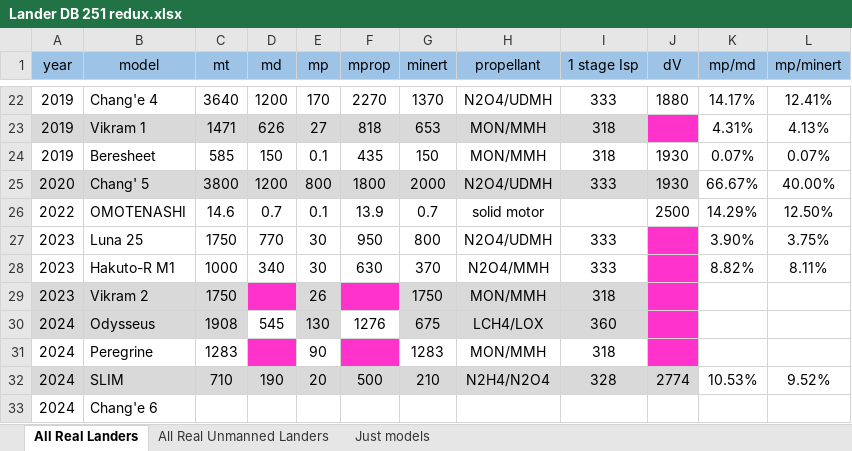
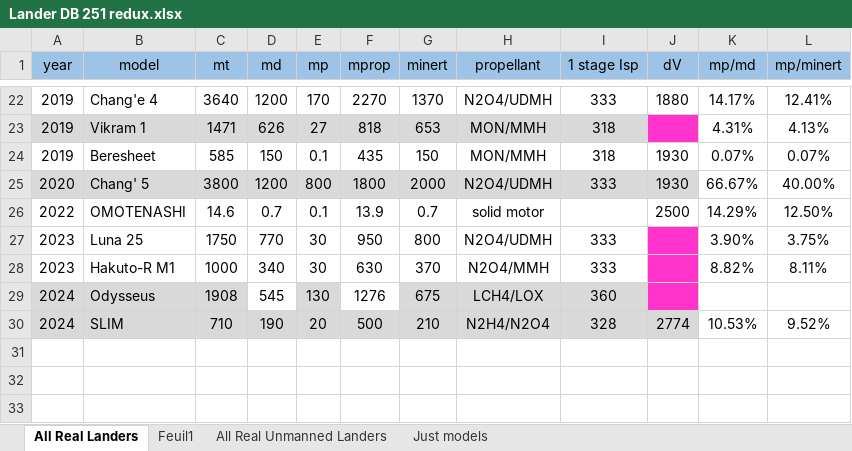
Before and after one commit to Conall98/ORLA_Lander_Mission_Architecture, an Excel workbook: Lander DB 251 redux.xlsx, sheet All Real Landers, drawn as a sheet; only a part is shown, gaps mark what is left out; values as stored, in another font and other column widths than the file's, no borders; conditional formats not drawn; the diff names each change by its address in the sheet, - before the commit and + after, or states it on an @@ line.

```diff
--- a/Lander DB 251 redux.xlsx (sheet All Real Landers)
+++ b/Lander DB 251 redux.xlsx (sheet All Real Landers)
+sheet tab: Feuil1
-row 29: 2023 | Vikram 2 | 1750 |  | 26 |  | 1750 | MON/MMH | 318
-row 31: 2024 | Peregrine | 1283 |  | 90 |  | 1283 | MON/MMH | 318
-row 33: 2024 | Chang'e 6
```
Also changed, not shown: formulas that keep their value, FOMS.xlsx, 5 other files.
